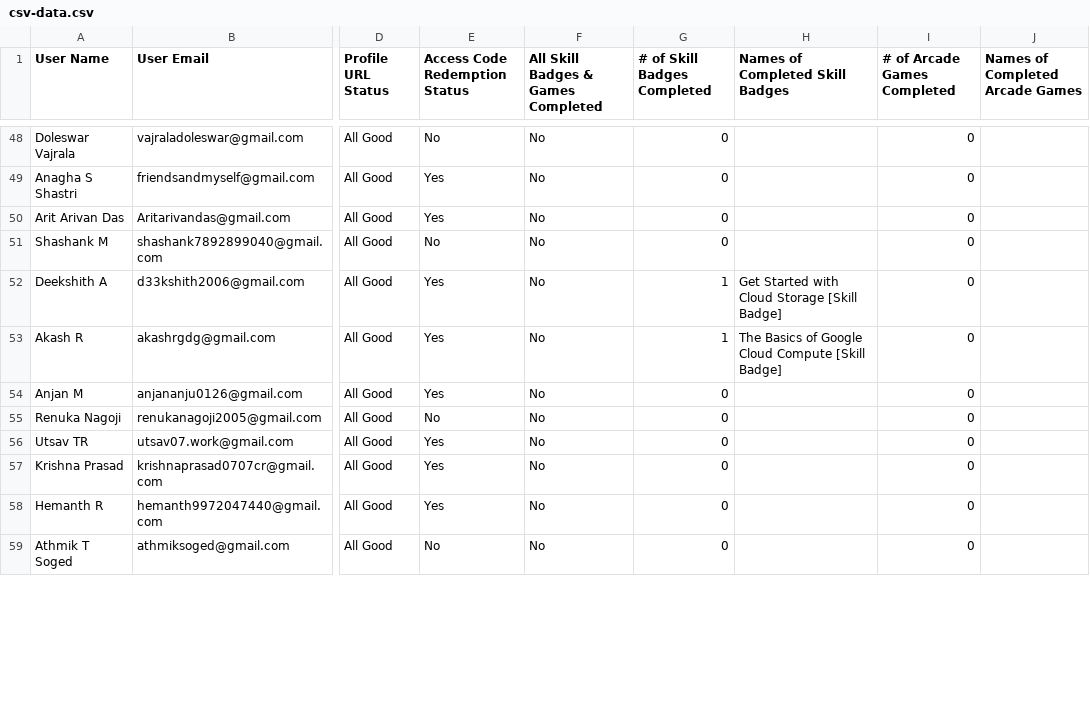
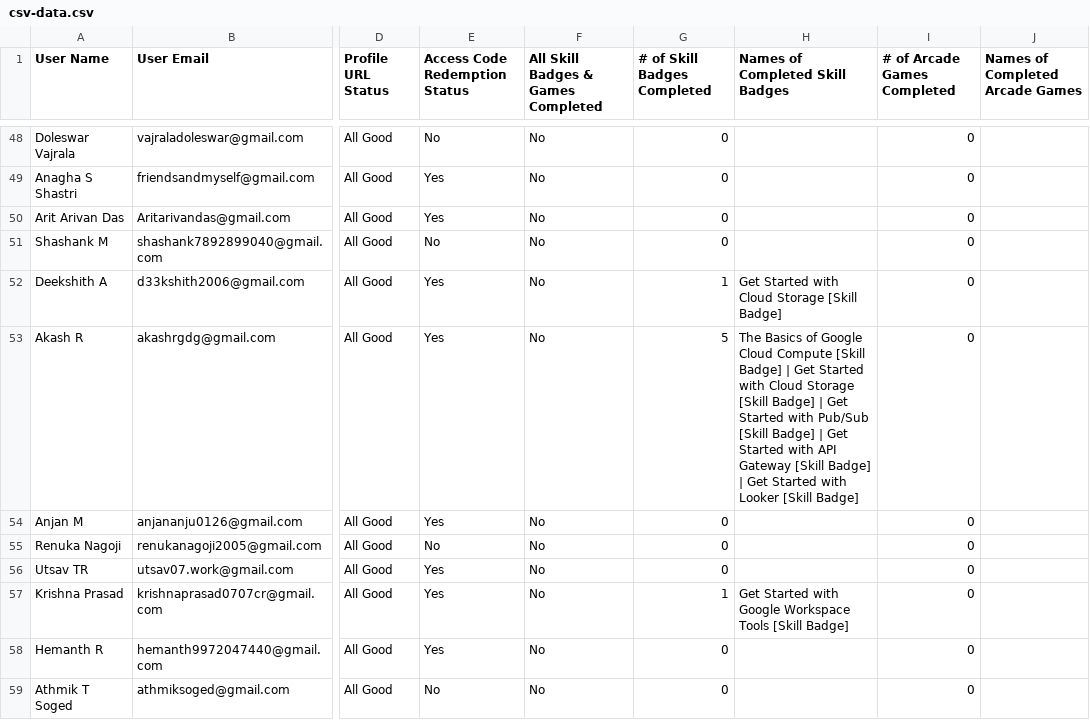
Before and after one commit to Siuumanth/GDG_StudyJams_leaderboard, a CSV file: csv-data.csv, drawn as a sheet; only a part is shown, gaps mark what is left out; the diff covers the shown part only; the diff names each change by its address in the sheet, - before the commit and + after, or states it on an @@ line.

```diff
--- a/csv-data.csv
+++ b/csv-data.csv
-G53 (# of Skill Badges Completed): 1
+G53 (# of Skill Badges Completed): 5
-H53 (Names of Completed Skill Badges): …[Skill Badge]
+H53 (Names of Completed Skill Badges): …[Skill Badge] | Get Started with Cloud Storage [Skill Badge] | Get Started with Pub/Sub [Skill Badge] | Get Started with API Gateway [Skill Badge] | Get Started with Looker [Skill Badge]
-G57 (# of Skill Badges Completed): 0
+G57 (# of Skill Badges Completed): 1
-H57 (Names of Completed Skill Badges): (empty)
+H57 (Names of Completed Skill Badges): Get Started with Google Workspace Tools [Skill Badge]
```
Also changed, not shown: 37 edited cells elsewhere in this file, 1 other file.
